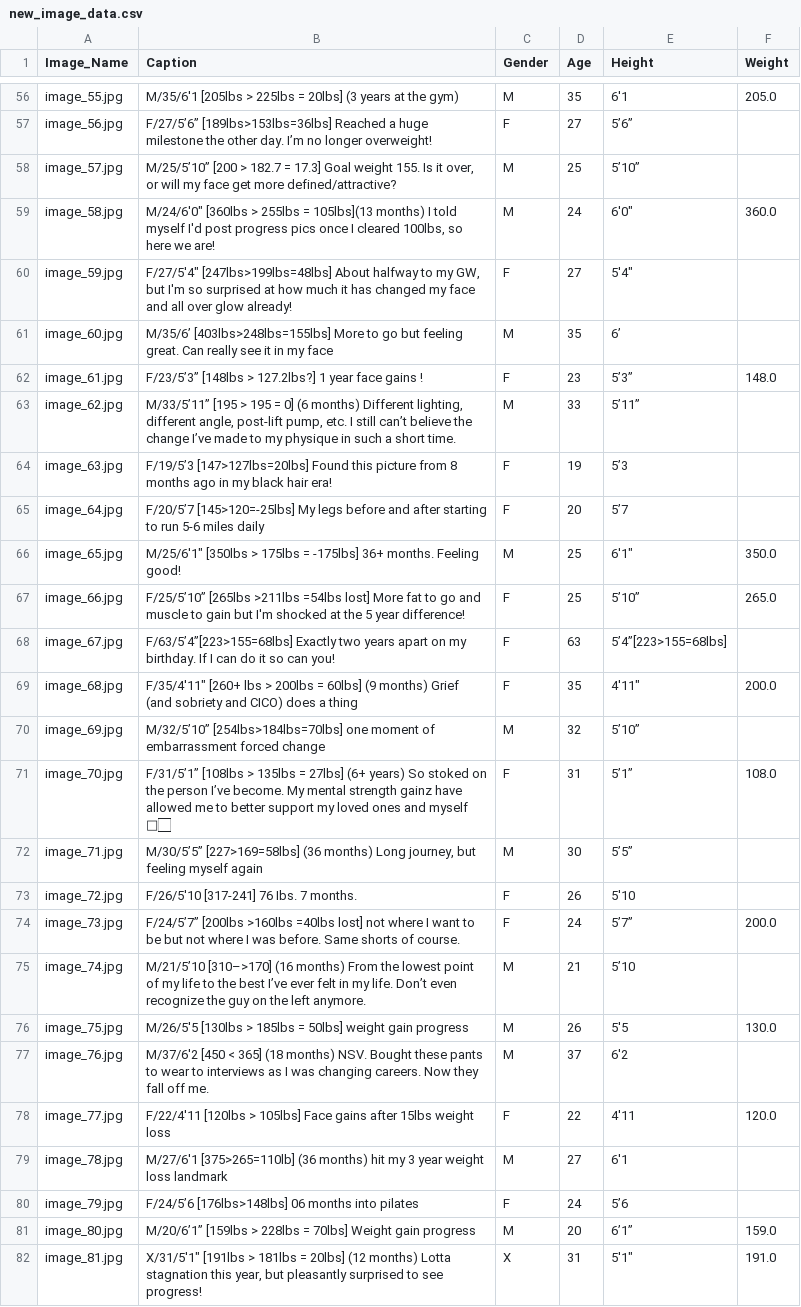
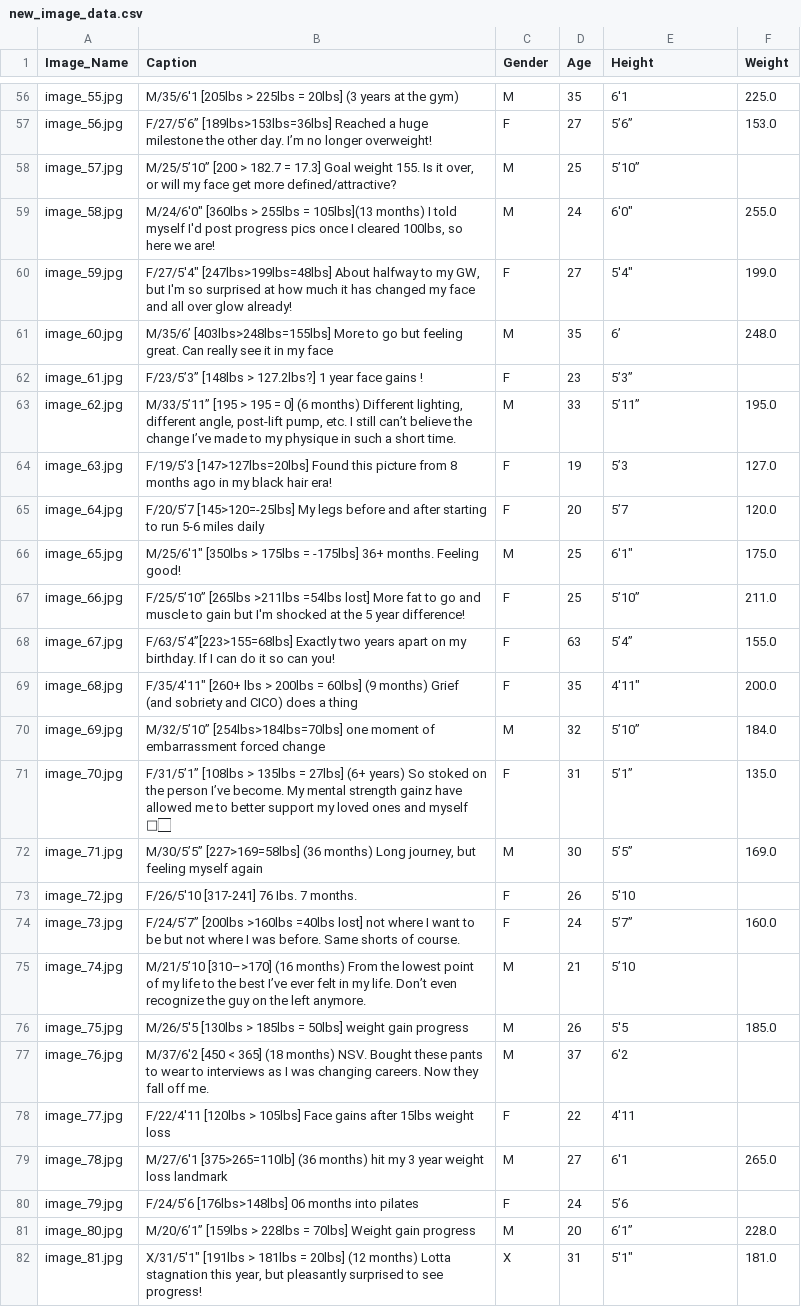
Before and after one commit to buubuu203/crawl-images, a CSV file: new_image_data.csv, drawn as a sheet; only a part is shown, gaps mark what is left out; the diff covers the shown part only; the diff names each change by its address in the sheet, - before the commit and + after, or states it on an @@ line.

```diff
--- a/new_image_data.csv
+++ b/new_image_data.csv
-F56 (Weight): 205.0
+F56 (Weight): 225.0
-F57 (Weight): (empty)
+F57 (Weight): 153.0
-F59 (Weight): 360.0
+F59 (Weight): 255.0
-F60 (Weight): (empty)
+F60 (Weight): 199.0
-F61 (Weight): (empty)
+F61 (Weight): 248.0
-F62 (Weight): 148.0
+F62 (Weight): (empty)
-F63 (Weight): (empty)
+F63 (Weight): 195.0
-F64 (Weight): (empty)
+F64 (Weight): 127.0
-F65 (Weight): (empty)
+F65 (Weight): 120.0
-F66 (Weight): 350.0
+F66 (Weight): 175.0
-F67 (Weight): 265.0
+F67 (Weight): 211.0
-E68 (Height): 5’4”[223>155=68lbs]
+E68 (Height): 5’4”
-F68 (Weight): (empty)
+F68 (Weight): 155.0
-F70 (Weight): (empty)
+F70 (Weight): 184.0
-F71 (Weight): 108.0
+F71 (Weight): 135.0
-F72 (Weight): (empty)
+F72 (Weight): 169.0
-F74 (Weight): 200.0
+F74 (Weight): 160.0
-F76 (Weight): 130.0
+F76 (Weight): 185.0
-F78 (Weight): 120.0
+F78 (Weight): (empty)
-F79 (Weight): (empty)
+F79 (Weight): 265.0
-F81 (Weight): 159.0
+F81 (Weight): 228.0
-F82 (Weight): 191.0
+F82 (Weight): 181.0
```
Also changed, not shown: 177 edited cells elsewhere in this file, 1 other file.
